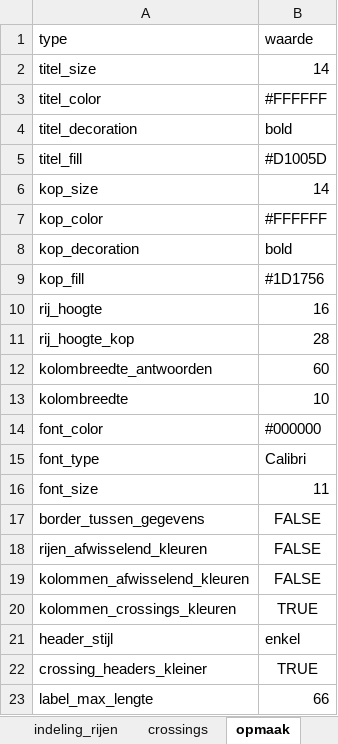
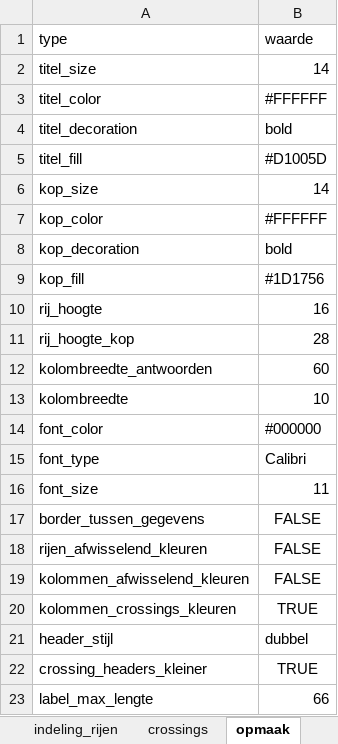
Before and after one commit to ggdatascience/GGData_tabellenboek, an Excel workbook: configuratie.xlsx, sheet opmaak, drawn as a sheet; values as stored, in another font and other column widths than the file's, no borders; the diff names each change by its address in the sheet, - before the commit and + after, or states it on an @@ line.

```diff
--- a/configuratie.xlsx (sheet opmaak)
+++ b/configuratie.xlsx (sheet opmaak)
-B21 (waarde): enkel
+B21 (waarde): dubbel
```
Also changed, not shown: sheet algemeen, sheet datasets, 2 other files.
